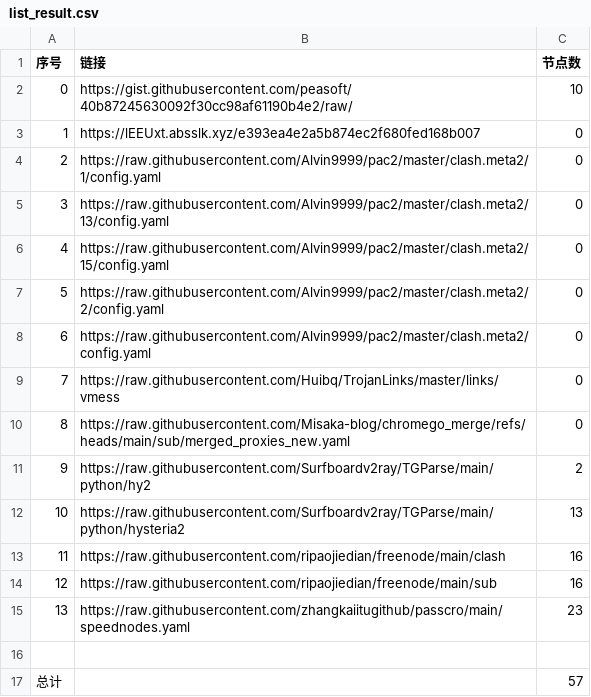
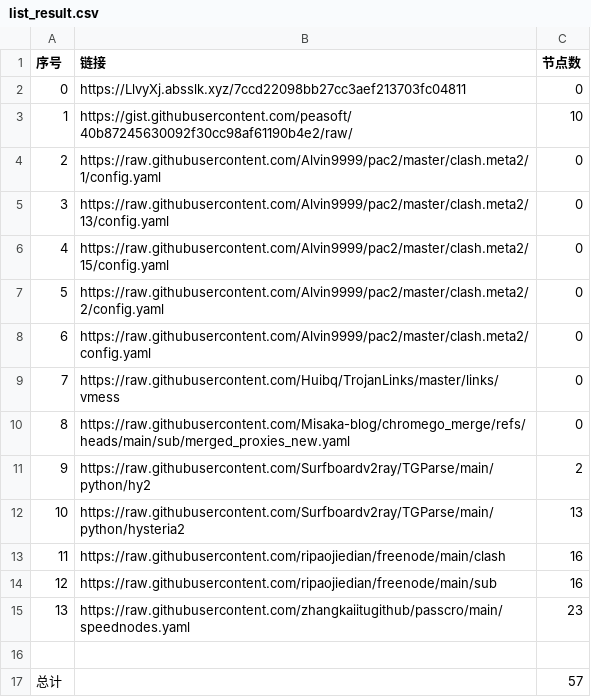
Before and after one commit to CongYuStars/NoMoreWalls, a CSV file: list_result.csv, drawn as a sheet.

```diff
--- a/list_result.csv
+++ b/list_result.csv
@@ -1,4 +1,4 @@
 序号,链接,节点数
-0,https://gist.githubusercontent.com/peasoft/40b87245630092f30cc98af61190b4e2/raw/,10
-1,https://lEEUxt.absslk.xyz/e393ea4e2a5b874ec2f680fed168b007,0
+0,https://LlvyXj.absslk.xyz/7ccd22098bb27cc3aef213703fc04811,0
+1,https://gist.githubusercontent.com/peasoft/40b87245630092f30cc98af61190b4e2/raw/,10
 2,https://raw.githubusercontent.com/Alvin9999/pac2/master/clash.meta2/1/config.yaml,0
```
Also changed, not shown: 3 other files.
